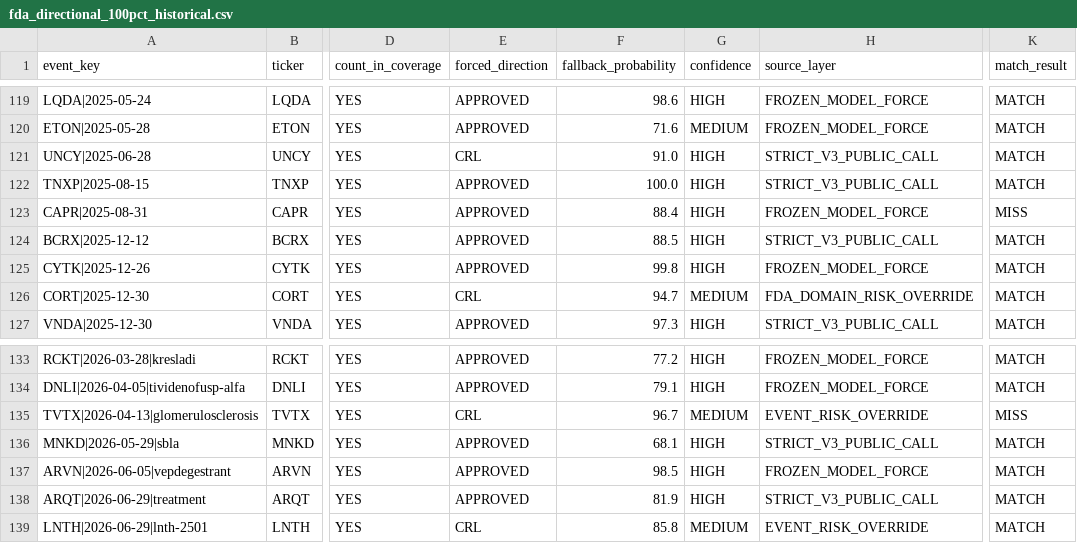
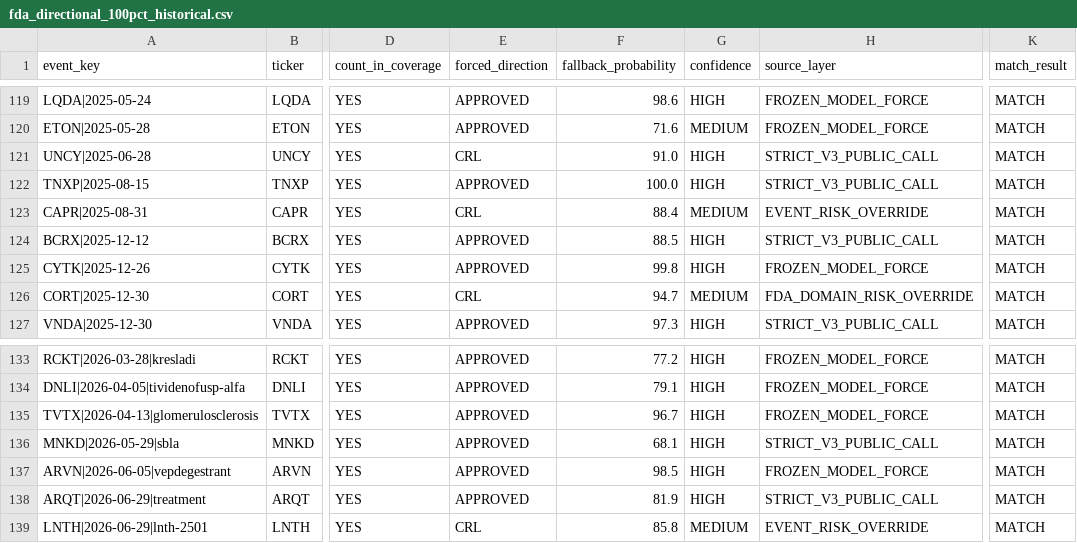
Before and after one commit to pdufa/pdufa-command-center, a CSV file: data/fda_directional_100pct_historical.csv, drawn as a sheet; only a part is shown, gaps mark what is left out; the diff names each change by its address in the sheet, - before the commit and + after, or states it on an @@ line.

Commit message:
Correct V1.3 CAPR and TVTX event-risk classifications

```diff
--- a/data/fda_directional_100pct_historical.csv
+++ b/data/fda_directional_100pct_historical.csv
-E123 (forced_direction): APPROVED
+E123 (forced_direction): CRL
-G123 (confidence): HIGH
+G123 (confidence): MEDIUM
-H123 (source_layer): FROZEN_MODEL_FORCE
+H123 (source_layer): EVENT_RISK_OVERRIDE
-K123 (match_result): MISS
+K123 (match_result): MATCH
-E135 (forced_direction): CRL
+E135 (forced_direction): APPROVED
-G135 (confidence): MEDIUM
+G135 (confidence): HIGH
-H135 (source_layer): EVENT_RISK_OVERRIDE
+H135 (source_layer): FROZEN_MODEL_FORCE
-K135 (match_result): MISS
+K135 (match_result): MATCH
```
